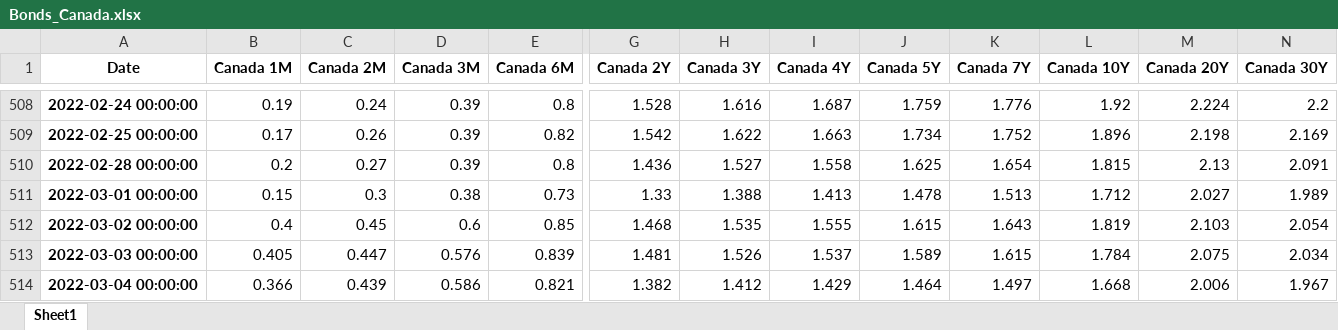
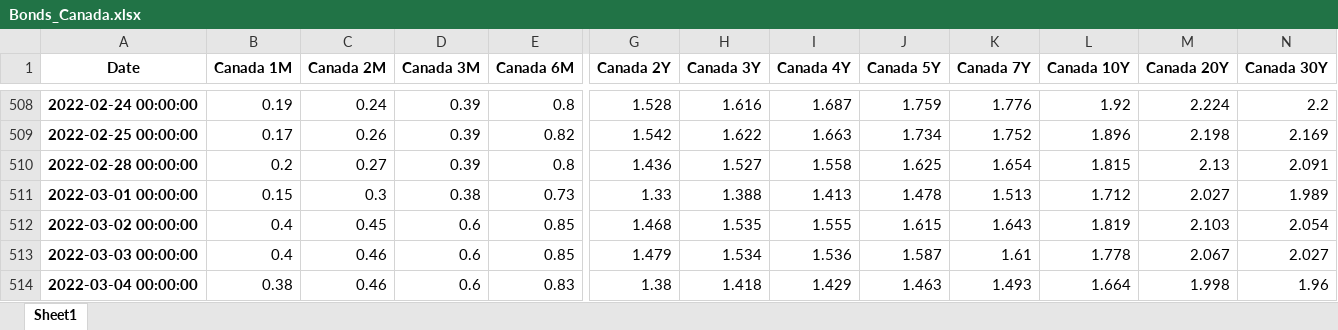
Before and after one commit to cober-data/curvature_database, an Excel workbook: Bonds_Canada.xlsx, sheet Sheet1, drawn as a sheet; only a part is shown, gaps mark what is left out; values as stored, in another font and other column widths than the file's, no borders; the diff covers the shown part only; the diff names each change by its address in the sheet, - before the commit and + after, or states it on an @@ line.

```diff
--- a/Bonds_Canada.xlsx (sheet Sheet1)
+++ b/Bonds_Canada.xlsx (sheet Sheet1)
-B513 (Canada 1M): 0.405
+B513 (Canada 1M): 0.4
-C513 (Canada 2M): 0.447
+C513 (Canada 2M): 0.46
-D513 (Canada 3M): 0.576
+D513 (Canada 3M): 0.6
-E513 (Canada 6M): 0.839
+E513 (Canada 6M): 0.85
-G513 (Canada 2Y): 1.481
+G513 (Canada 2Y): 1.479
-H513 (Canada 3Y): 1.526
+H513 (Canada 3Y): 1.534
-I513 (Canada 4Y): 1.537
+I513 (Canada 4Y): 1.536
-J513 (Canada 5Y): 1.589
+J513 (Canada 5Y): 1.587
-K513 (Canada 7Y): 1.615
+K513 (Canada 7Y): 1.61
-L513 (Canada 10Y): 1.784
+L513 (Canada 10Y): 1.778
-M513 (Canada 20Y): 2.075
+M513 (Canada 20Y): 2.067
-N513 (Canada 30Y): 2.034
+N513 (Canada 30Y): 2.027
-B514 (Canada 1M): 0.366
+B514 (Canada 1M): 0.38
-C514 (Canada 2M): 0.439
+C514 (Canada 2M): 0.46
-D514 (Canada 3M): 0.586
+D514 (Canada 3M): 0.6
-E514 (Canada 6M): 0.821
+E514 (Canada 6M): 0.83
-G514 (Canada 2Y): 1.382
+G514 (Canada 2Y): 1.38
-H514 (Canada 3Y): 1.412
+H514 (Canada 3Y): 1.418
-J514 (Canada 5Y): 1.464
+J514 (Canada 5Y): 1.463
-K514 (Canada 7Y): 1.497
+K514 (Canada 7Y): 1.493
-L514 (Canada 10Y): 1.668
+L514 (Canada 10Y): 1.664
-M514 (Canada 20Y): 2.006
+M514 (Canada 20Y): 1.998
-N514 (Canada 30Y): 1.967
+N514 (Canada 30Y): 1.96
```
Also changed, not shown: 1 edited cell elsewhere in this sheet, Bonds_Australia.xlsx, Bonds_Brazil.xlsx, 39 other files.
